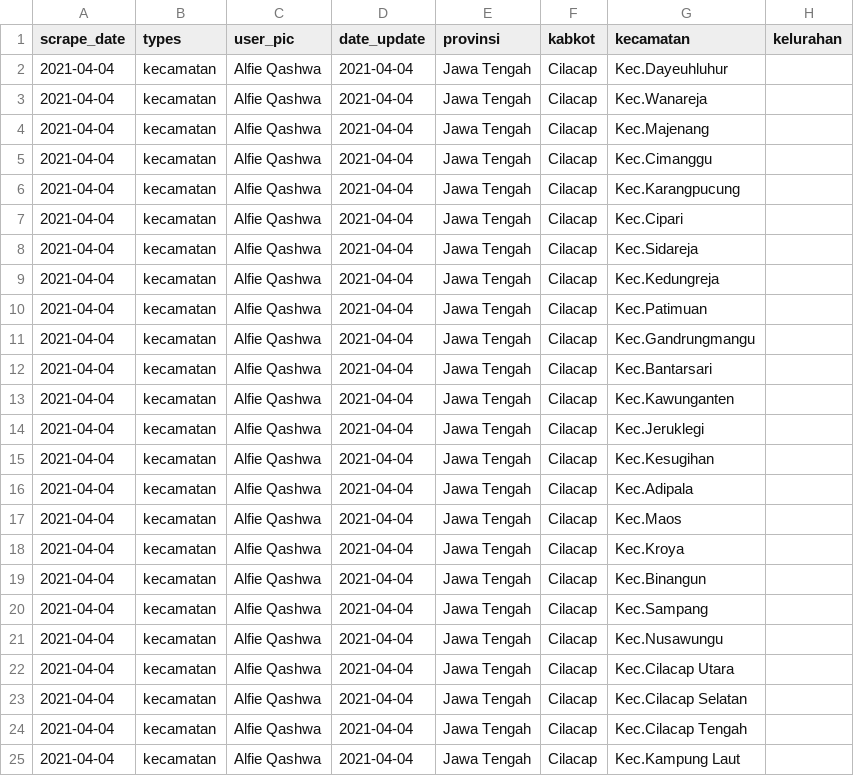
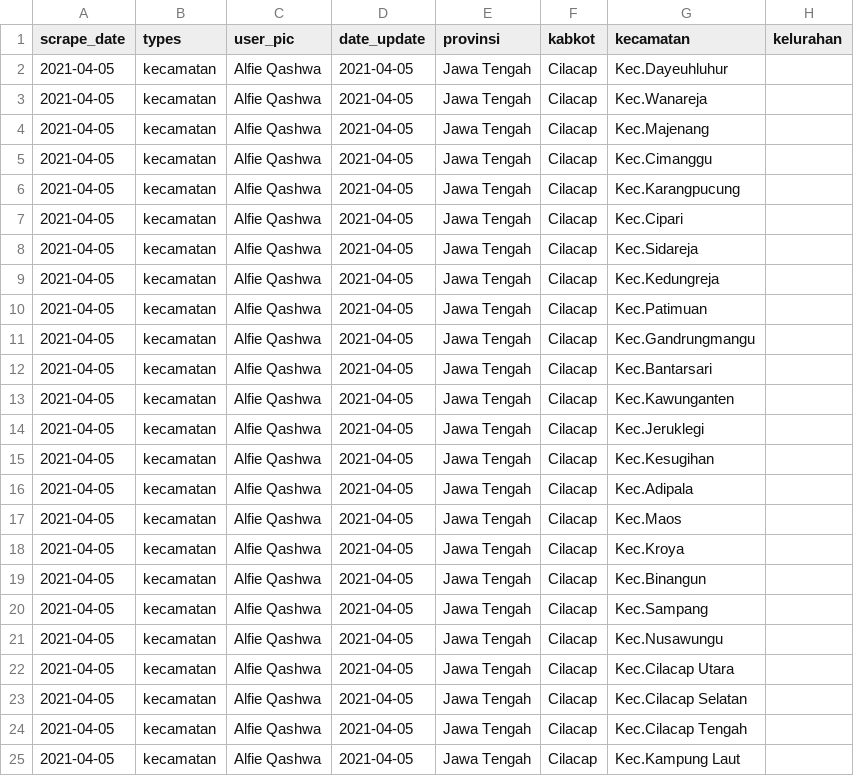
Before and after one commit to alfieqashwa/kominfo-pedulilindungi, a CSV file: JAWA_TENGAH/cilacap/new/format.csv, drawn as a sheet; only a part is shown; the diff names each change by its address in the sheet, - before the commit and + after, or states it on an @@ line.

```diff
--- a/JAWA_TENGAH/cilacap/new/format.csv
+++ b/JAWA_TENGAH/cilacap/new/format.csv
-A2:A25 (scrape_date): 2021-04-04
+A2:A25 (scrape_date): 2021-04-05
-D2:D25 (date_update): 2021-04-04
+D2:D25 (date_update): 2021-04-05
```
Also changed, not shown: JAWA_TENGAH/banjarnegara/new/format.csv, JAWA_TENGAH/karanganyar/new/format.csv, 5 other files.
